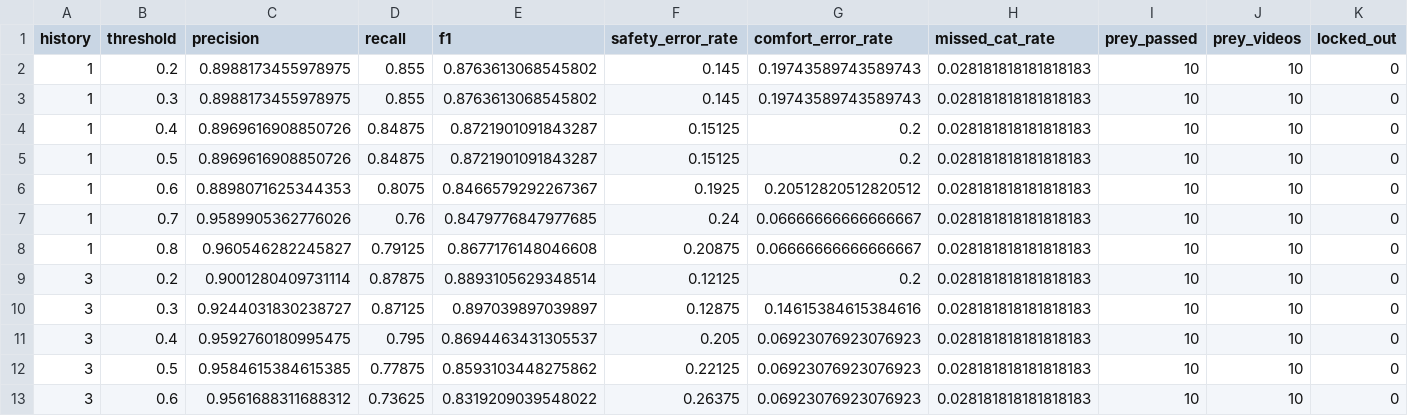
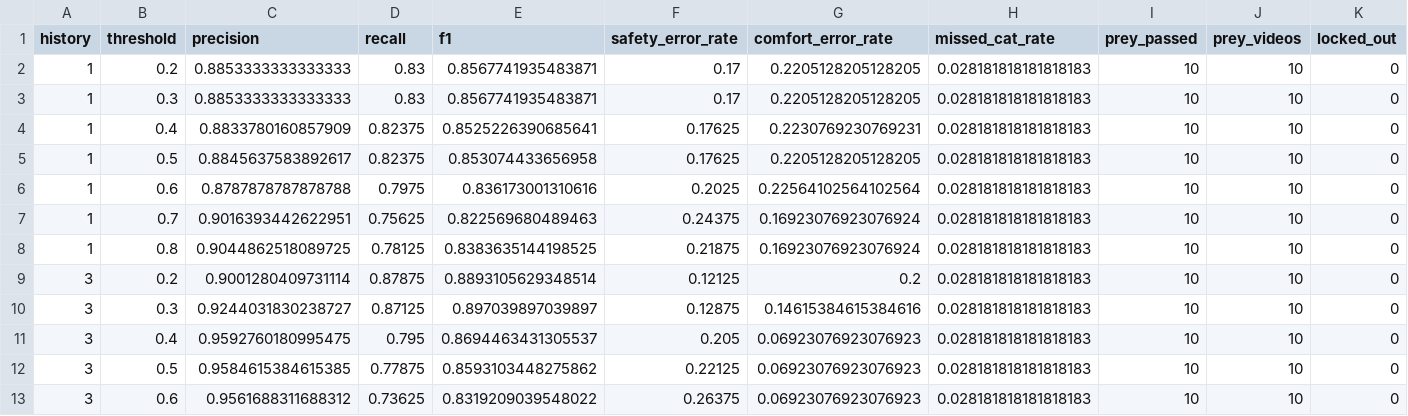
Before and after one commit to clemenshog42/catflap, a CSV file: results/metrics/two_stage_notrack_grayscale_sweep.csv, drawn as a sheet; only a part is shown; the diff names each change by its address in the sheet, - before the commit and + after, or states it on an @@ line.

```diff
--- a/results/metrics/two_stage_notrack_grayscale_sweep.csv
+++ b/results/metrics/two_stage_notrack_grayscale_sweep.csv
-C2:C3 (precision): 0.8988173455978975
+C2:C3 (precision): 0.8853333333333333
-D2:D3 (recall): 0.855
+D2:D3 (recall): 0.83
-E2:E3 (f1): 0.8763613068545802
+E2:E3 (f1): 0.8567741935483871
-F2:F3 (safety_error_rate): 0.145
+F2:F3 (safety_error_rate): 0.17
-G2:G3 (comfort_error_rate): 0.19743589743589743
+G2:G3 (comfort_error_rate): 0.2205128205128205
-C4 (precision): 0.8969616908850726
+C4 (precision): 0.8833780160857909
-D4:D5 (recall): 0.84875
+D4:D5 (recall): 0.82375
-E4 (f1): 0.8721901091843287
+E4 (f1): 0.8525226390685641
-F4:F5 (safety_error_rate): 0.15125
+F4:F5 (safety_error_rate): 0.17625
-G4 (comfort_error_rate): 0.2
+G4 (comfort_error_rate): 0.2230769230769231
-C5 (precision): 0.8969616908850726
+C5 (precision): 0.8845637583892617
-E5 (f1): 0.8721901091843287
+E5 (f1): 0.853074433656958
-G5 (comfort_error_rate): 0.2
+G5 (comfort_error_rate): 0.2205128205128205
-C6 (precision): 0.8898071625344353
+C6 (precision): 0.8787878787878788
-D6 (recall): 0.8075
+D6 (recall): 0.7975
-E6 (f1): 0.8466579292267367
+E6 (f1): 0.836173001310616
-F6 (safety_error_rate): 0.1925
+F6 (safety_error_rate): 0.2025
-G6 (comfort_error_rate): 0.20512820512820512
+G6 (comfort_error_rate): 0.22564102564102564
-C7 (precision): 0.9589905362776026
+C7 (precision): 0.9016393442622951
-D7 (recall): 0.76
+D7 (recall): 0.75625
-E7 (f1): 0.8479776847977685
+E7 (f1): 0.822569680489463
-F7 (safety_error_rate): 0.24
+F7 (safety_error_rate): 0.24375
-G7:G8 (comfort_error_rate): 0.06666666666666667
+G7:G8 (comfort_error_rate): 0.16923076923076924
-C8 (precision): 0.960546282245827
+C8 (precision): 0.9044862518089725
-D8 (recall): 0.79125
+D8 (recall): 0.78125
-E8 (f1): 0.8677176148046608
+E8 (f1): 0.8383635144198525
-F8 (safety_error_rate): 0.20875
+F8 (safety_error_rate): 0.21875
```
Also changed, not shown: results/metrics/one_stage_notrack_grayscale_sweep.csv, results/metrics/one_stage_track_grayscale_sweep.csv, 4 other files.
